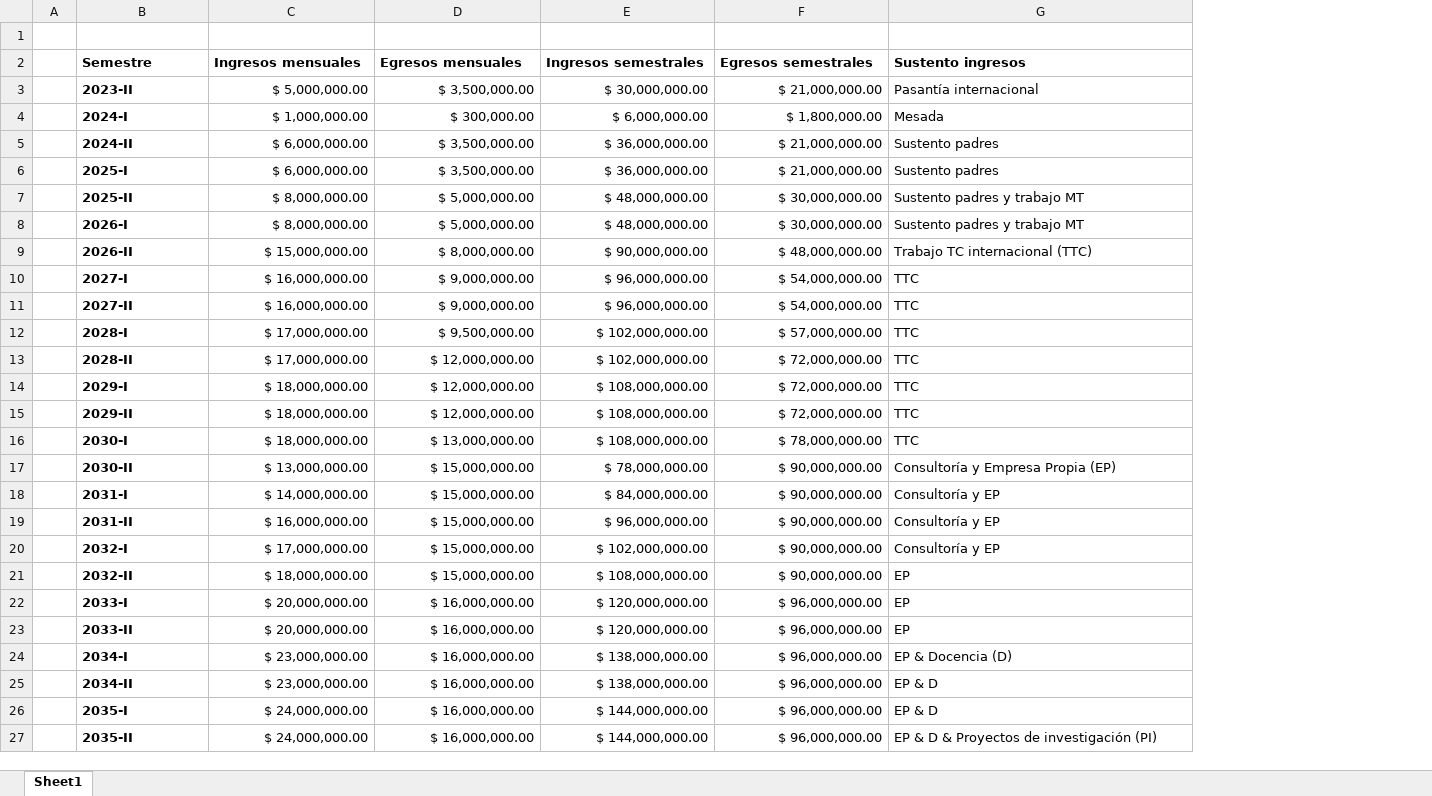
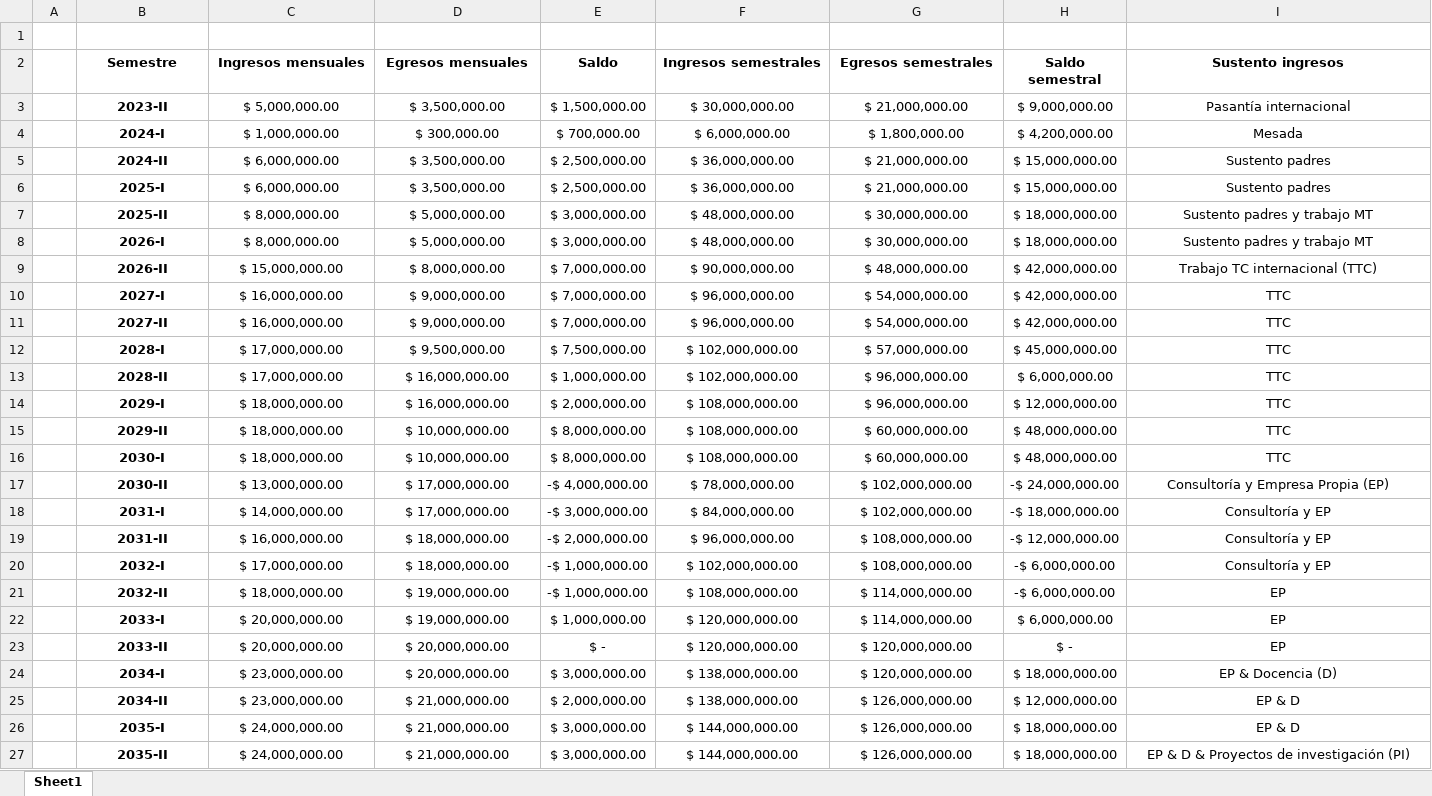
Before and after one commit to aholguinr/Semestre-10, an Excel workbook: Ingenieria estrategica/Entregas/pv/presupuesto.xlsx, sheet Sheet1, drawn as a sheet; only a part is shown; values as stored, in another font and other column widths than the file's, no borders; addresses are those after the commit; the diff covers the shown part only; the diff names each change by its address in the sheet, - before the commit and + after, or states it on an @@ line.

```diff
--- a/Ingenieria estrategica/Entregas/pv/presupuesto.xlsx (sheet Sheet1)
+++ b/Ingenieria estrategica/Entregas/pv/presupuesto.xlsx (sheet Sheet1)
+column E (Saldo), rows 3-27: $ 1,500,000.00 | $ 700,000.00 | $ 2,500,000.00 | $ 2,500,000.00 | $ 3,000,000.00 | $ 3,000,000.00 | $ 7,000,000.00 | $ 7,000,000.00 | $ 7,000,000.00 | $ 7,500,000.00 | $ 1,000,000.00 | $ 2,000,000.00 | $ 8,000,000.00 | $ 8,000,000.00 | -$ 4,000,000.00 | -$ 3,000,000.00 | -$ 2,000,000.00 | -$ 1,000,000.00 | -$ 1,000,000.00 | $ 1,000,000.00 | $ - | $ 3,000,000.00 | $ 2,000,000.00 | $ 3,000,000.00 | $ 3,000,000.00
+column H (Saldo semestral), rows 3-27: $ 9,000,000.00 | $ 4,200,000.00 | $ 15,000,000.00 | $ 15,000,000.00 | $ 18,000,000.00 | $ 18,000,000.00 | $ 42,000,000.00 | $ 42,000,000.00 | $ 42,000,000.00 | $ 45,000,000.00 | $ 6,000,000.00 | $ 12,000,000.00 | $ 48,000,000.00 | $ 48,000,000.00 | -$ 24,000,000.00 | -$ 18,000,000.00 | -$ 12,000,000.00 | -$ 6,000,000.00 | -$ 6,000,000.00 | $ 6,000,000.00 | $ - | $ 18,000,000.00 | $ 12,000,000.00 | $ 18,000,000.00 | $ 18,000,000.00
-B2:D2 alignment: left
+B2:D2 alignment: center
-F2:G2 alignment: left
+F2:G2 alignment: center
-I2:I27 alignment: left
+I2:I27 alignment: center
-B3:B27 alignment: left
+B3:B27 alignment: center
-C3:D27 alignment: right
+C3:D27 alignment: center
-F3:G27 alignment: right
+F3:G27 alignment: center
-D13:D14 (Egresos mensuales): $ 12,000,000.00
+D13:D14 (Egresos mensuales): $ 16,000,000.00
-G13:G14 (Egresos semestrales): $ 72,000,000.00
+G13:G14 (Egresos semestrales): $ 96,000,000.00
-D15 (Egresos mensuales): $ 12,000,000.00
+D15 (Egresos mensuales): $ 10,000,000.00
-G15 (Egresos semestrales): $ 72,000,000.00
+G15 (Egresos semestrales): $ 60,000,000.00
-D16 (Egresos mensuales): $ 13,000,000.00
+D16 (Egresos mensuales): $ 10,000,000.00
-G16 (Egresos semestrales): $ 78,000,000.00
+G16 (Egresos semestrales): $ 60,000,000.00
-D17:D18 (Egresos mensuales): $ 15,000,000.00
+D17:D18 (Egresos mensuales): $ 17,000,000.00
-G17:G18 (Egresos semestrales): $ 90,000,000.00
+G17:G18 (Egresos semestrales): $ 102,000,000.00
-D19:D20 (Egresos mensuales): $ 15,000,000.00
+D19:D20 (Egresos mensuales): $ 18,000,000.00
-G19:G20 (Egresos semestrales): $ 90,000,000.00
+G19:G20 (Egresos semestrales): $ 108,000,000.00
-D21 (Egresos mensuales): $ 15,000,000.00
+D21 (Egresos mensuales): $ 19,000,000.00
-G21 (Egresos semestrales): $ 90,000,000.00
+G21 (Egresos semestrales): $ 114,000,000.00
-D22 (Egresos mensuales): $ 16,000,000.00
+D22 (Egresos mensuales): $ 19,000,000.00
-G22 (Egresos semestrales): $ 96,000,000.00
+G22 (Egresos semestrales): $ 114,000,000.00
-D23:D24 (Egresos mensuales): $ 16,000,000.00
+D23:D24 (Egresos mensuales): $ 20,000,000.00
-G23:G24 (Egresos semestrales): $ 96,000,000.00
+G23:G24 (Egresos semestrales): $ 120,000,000.00
-D25:D27 (Egresos mensuales): $ 16,000,000.00
+D25:D27 (Egresos mensuales): $ 21,000,000.00
-G25:G27 (Egresos semestrales): $ 96,000,000.00
+G25:G27 (Egresos semestrales): $ 126,000,000.00
```
Also changed, not shown: 1 added row, 12 edited cells and cell formats elsewhere in this sheet, 2 other files.
